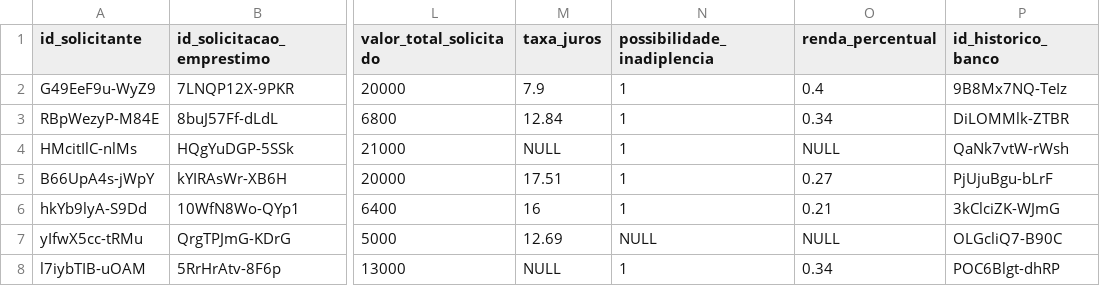
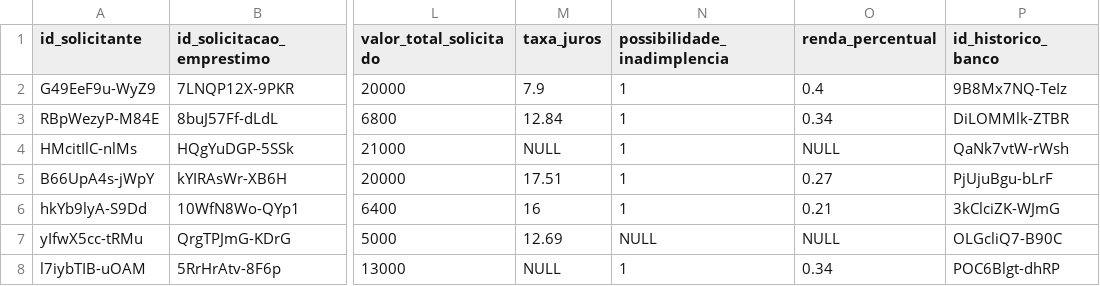
Before and after one commit to Natythy/Challenge_Dados, a CSV file: analise_risco.csv, drawn as a sheet; only a part is shown, gaps mark what is left out; the diff names each change by its address in the sheet, - before the commit and + after, or states it on an @@ line.

Commit message:
Add files via upload

```diff
--- a/analise_risco.csv
+++ b/analise_risco.csv
-N1: possibilidade_inadiplencia
+N1: possibilidade_inadimplencia
```
